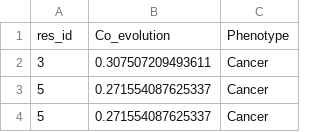
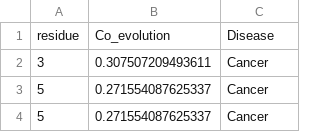
Before and after one commit to Spencer-JRWang/PTEN_Mutation, a CSV file: data/Co_evolution.csv, drawn as a sheet; only a part is shown; removed rows and columns are numbered as before the commit, all else as after; the diff names each change by its address in the sheet, - before the commit and + after, or states it on an @@ line.

```diff
--- a/data/Co_evolution.csv
+++ b/data/Co_evolution.csv
-row 1: res_id | Co_evolution | Phenotype
+row 1: residue | Co_evolution | Disease
```
Also changed, not shown: data/Entropy.csv, 7 other files.
